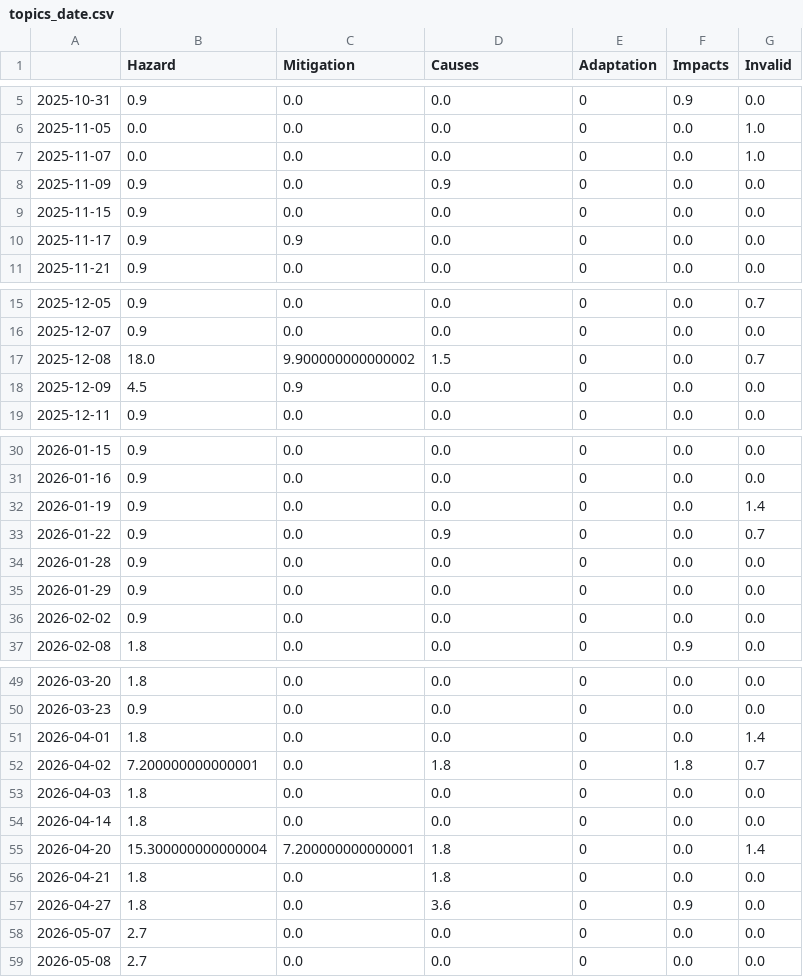
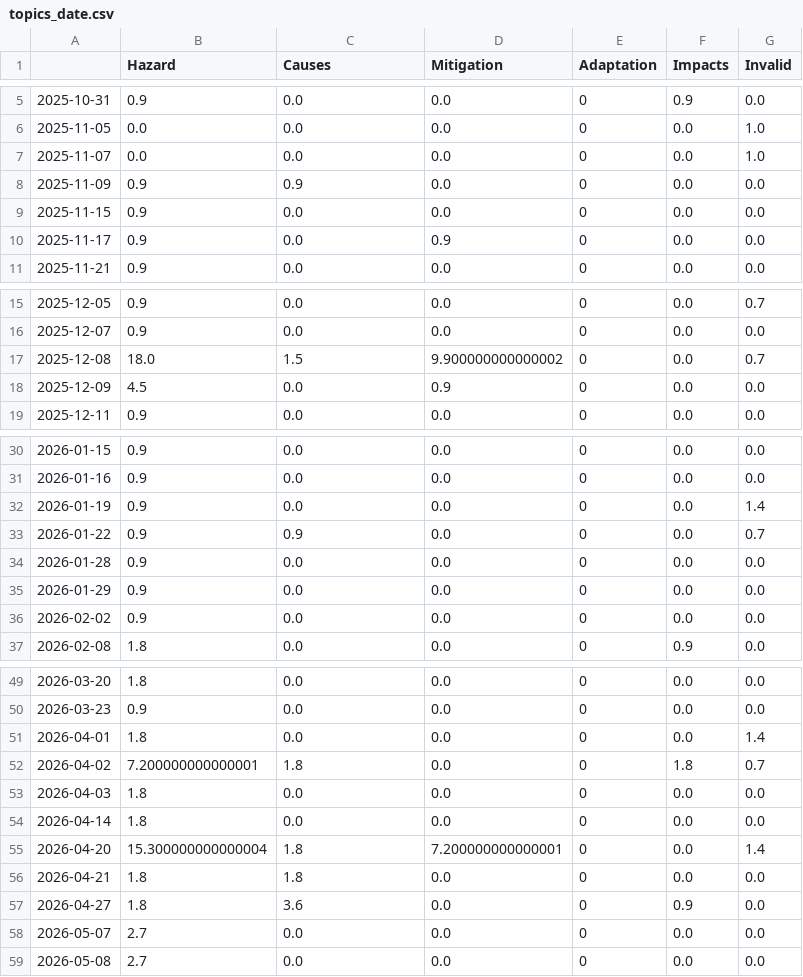
Before and after one commit to MarcoL95-news/tsunamiIsComing, a CSV file: csv/topics_date.csv, drawn as a sheet; only a part is shown, gaps mark what is left out; the diff names each change by its address in the sheet, - before the commit and + after, or states it on an @@ line.

```diff
--- a/csv/topics_date.csv
+++ b/csv/topics_date.csv
-C1: Mitigation
+C1: Causes
-D1: Causes
+D1: Mitigation
-C8 (Causes): 0.0
+C8 (Causes): 0.9
-D8 (Mitigation): 0.9
+D8 (Mitigation): 0.0
-C10 (Causes): 0.9
+C10 (Causes): 0.0
-D10 (Mitigation): 0.0
+D10 (Mitigation): 0.9
-C17 (Causes): 9.900000000000002
+C17 (Causes): 1.5
-D17 (Mitigation): 1.5
+D17 (Mitigation): 9.900000000000002
-C18 (Causes): 0.9
+C18 (Causes): 0.0
-D18 (Mitigation): 0.0
+D18 (Mitigation): 0.9
-C33 (Causes): 0.0
+C33 (Causes): 0.9
-D33 (Mitigation): 0.9
+D33 (Mitigation): 0.0
-C52 (Causes): 0.0
+C52 (Causes): 1.8
-D52 (Mitigation): 1.8
+D52 (Mitigation): 0.0
-C55 (Causes): 7.200000000000001
+C55 (Causes): 1.8
-D55 (Mitigation): 1.8
+D55 (Mitigation): 7.200000000000001
-C56 (Causes): 0.0
+C56 (Causes): 1.8
-D56 (Mitigation): 1.8
+D56 (Mitigation): 0.0
-C57 (Causes): 0.0
+C57 (Causes): 3.6
-D57 (Mitigation): 3.6
+D57 (Mitigation): 0.0
```
Also changed, not shown: 4 other files.
